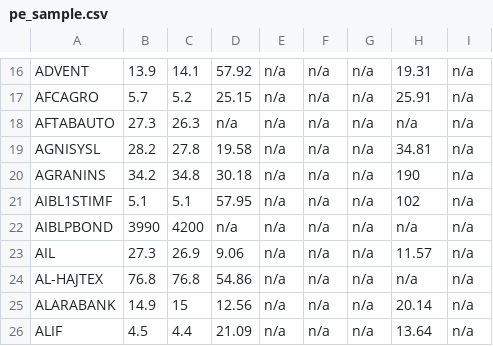
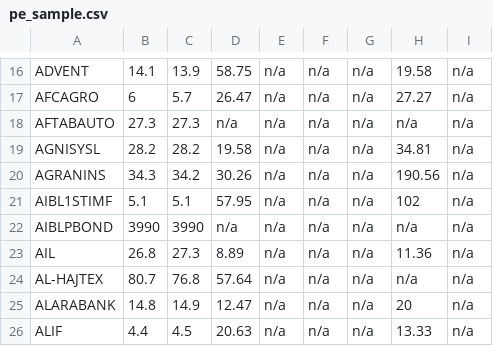
Before and after one commit to sahinnec/DSE, a CSV file: docs/debug/pe_sample.csv, drawn as a sheet; only a part is shown, gaps mark what is left out; the diff covers the shown part only; the diff names each change by its address in the sheet, - before the commit and + after, or states it on an @@ line.

```diff
--- a/docs/debug/pe_sample.csv
+++ b/docs/debug/pe_sample.csv
-B16: 13.9
+B16: 14.1
-C16: 14.1
+C16: 13.9
-D16: 57.92
+D16: 58.75
-H16: 19.31
+H16: 19.58
-B17: 5.7
+B17: 6
-C17: 5.2
+C17: 5.7
-D17: 25.15
+D17: 26.47
-H17: 25.91
+H17: 27.27
-C18: 26.3
+C18: 27.3
-C19: 27.8
+C19: 28.2
-B20: 34.2
+B20: 34.3
-C20: 34.8
+C20: 34.2
-D20: 30.18
+D20: 30.26
-H20: 190
+H20: 190.56
-C22: 4200
+C22: 3990
-B23: 27.3
+B23: 26.8
-C23: 26.9
+C23: 27.3
-D23: 9.06
+D23: 8.89
-H23: 11.57
+H23: 11.36
-B24: 76.8
+B24: 80.7
-D24: 54.86
+D24: 57.64
-B25: 14.9
+B25: 14.8
-C25: 15
+C25: 14.9
-D25: 12.56
+D25: 12.47
-H25: 20.14
+H25: 20
-B26: 4.5
+B26: 4.4
-C26: 4.4
+C26: 4.5
-D26: 21.09
+D26: 20.63
-H26: 13.64
+H26: 13.33
```
Also changed, not shown: 29 edited cells elsewhere in this file, docs/debug/history_sample.csv, docs/debug/prices_sample.csv, 1 other file.
